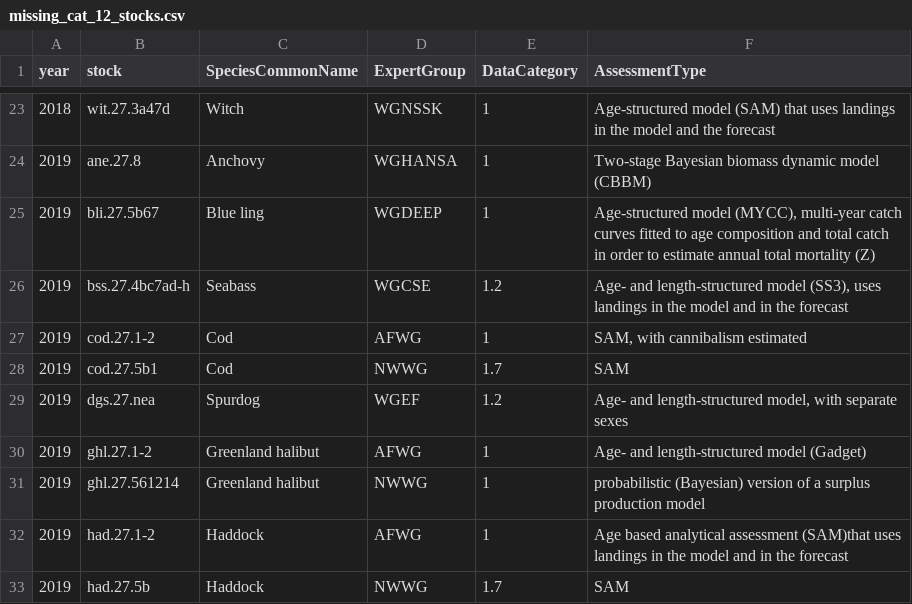
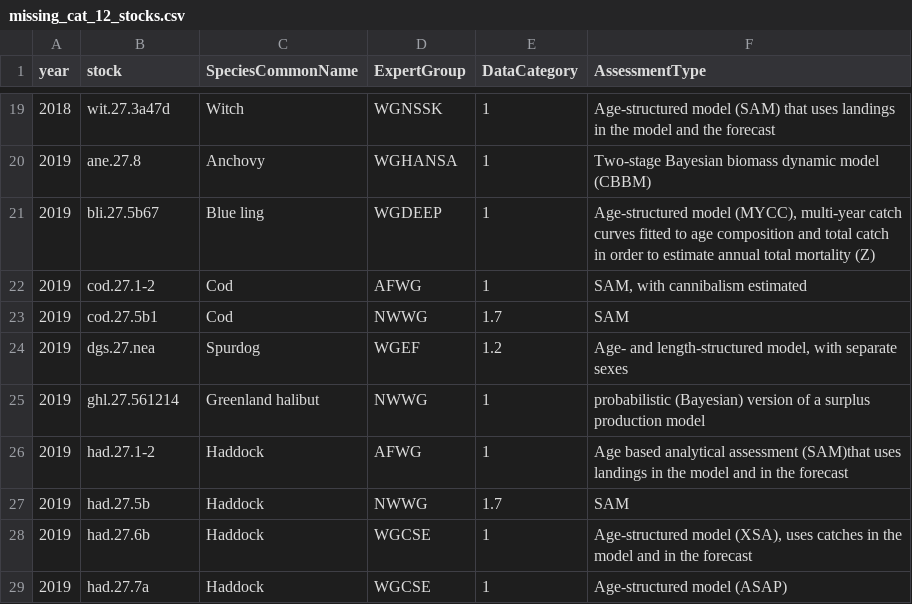
Before and after one commit to ices-eg/wk_WKFORBIAS, a CSV file: mohns_rho_survey/data/missing_cat_12_stocks.csv, drawn as a sheet; only a part is shown, gaps mark what is left out; the shorter side is filled out with more unchanged rows; the diff covers the shown part only.

Commit message:
remove SS3 and Gadget from missing list

```diff
--- a/mohns_rho_survey/data/missing_cat_12_stocks.csv
+++ b/mohns_rho_survey/data/missing_cat_12_stocks.csv
@@ -25,3 +21,2 @@
 2019,"bli.27.5b67","Blue ling","WGDEEP",1,"Age-structured model (MYCC), multi-year catch curves fitted to age composition and total catch in order to estimate annual total mortality (Z)"
-2019,"bss.27.4bc7ad-h","Seabass","WGCSE",1.2,"Age- and length-structured model (SS3), uses landings in the model and in the forecast"
 2019,"cod.27.1-2","Cod","AFWG",1,"SAM, with cannibalism estimated"
@@ -29,3 +24,2 @@
 2019,"dgs.27.nea","Spurdog","WGEF",1.2,"Age- and length-structured model, with separate sexes"
-2019,"ghl.27.1-2","Greenland halibut","AFWG",1,"Age- and length-structured model (Gadget)"
 2019,"ghl.27.561214","Greenland halibut","NWWG",1,"probabilistic (Bayesian) version of a surplus production model"
```
Also changed, not shown: 9 removed rows elsewhere in this file, 1 other file.
